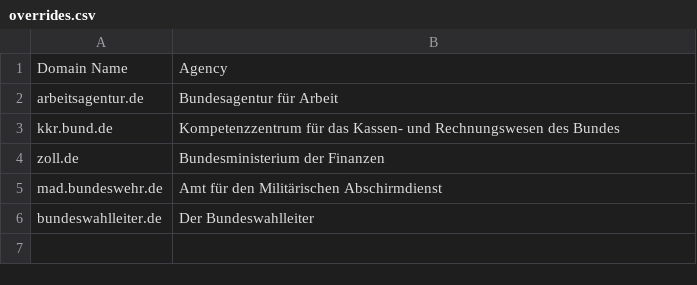
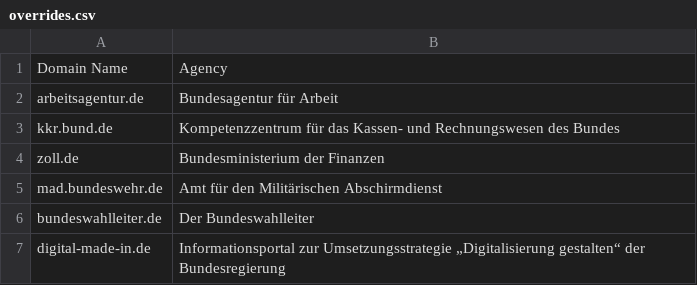
Before and after one commit to robbi5/german-gov-domains, a CSV file: data/source/overrides.csv, drawn as a sheet.

Commit message:
Add digital-made-in.de

```diff
--- a/data/source/overrides.csv
+++ b/data/source/overrides.csv
@@ -6 +6,2 @@ mad.bundeswehr.de,Amt für den Militärischen Abschirmdienst
 bundeswahlleiter.de,Der Bundeswahlleiter
+digital-made-in.de,Informationsportal zur Umsetzungsstrategie „Digitalisierung gestalten“ der Bundesregierung
```
